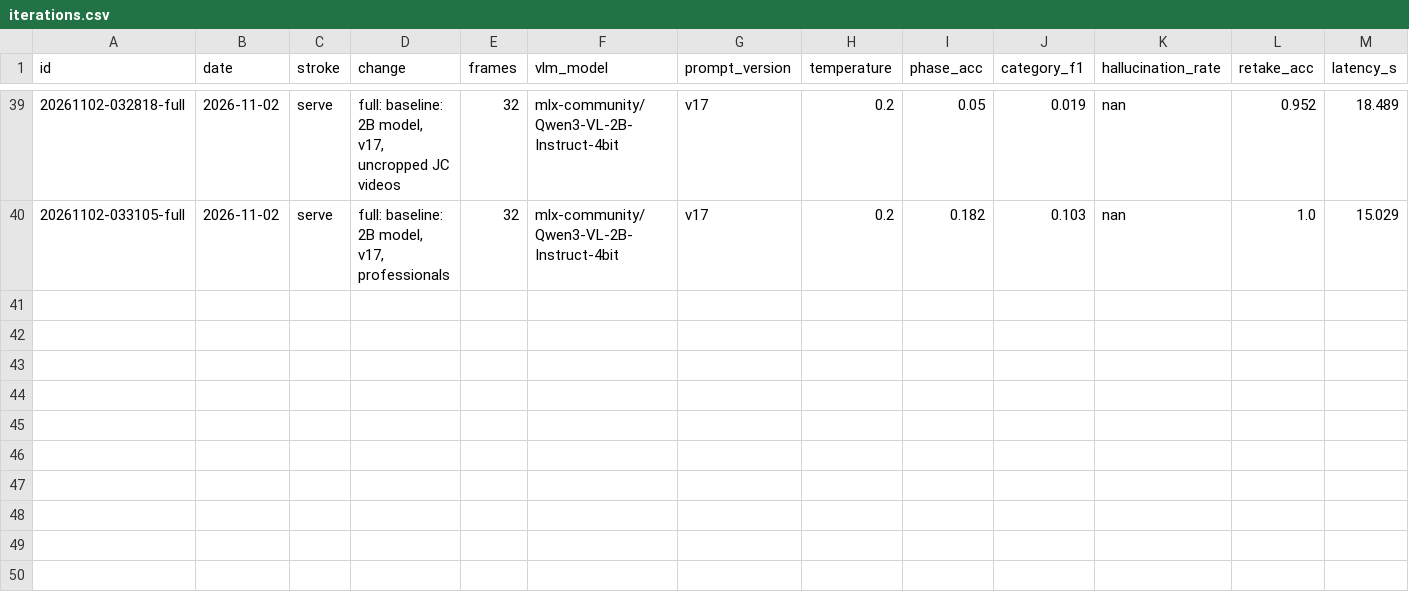
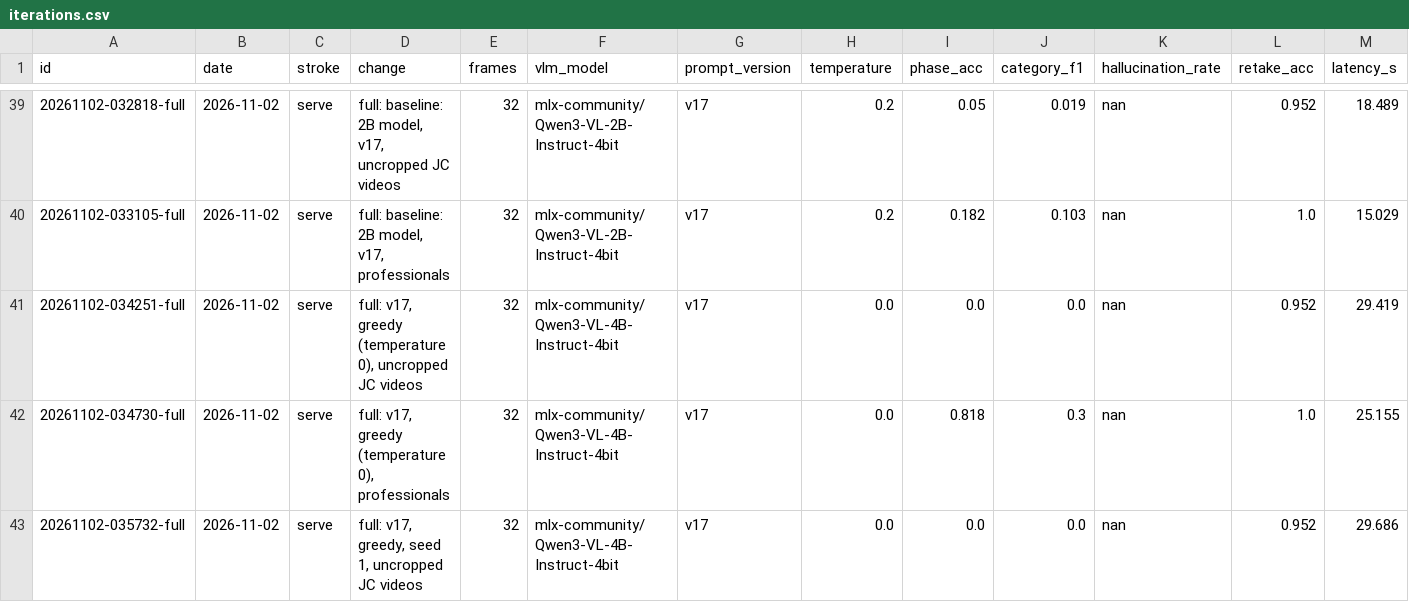
Before and after one commit to erneram/tennis-ai, a CSV file: experiments/iterations.csv, drawn as a sheet; only a part is shown, gaps mark what is left out; rows hold the shown columns only; the diff names each change by its address in the sheet, - before the commit and + after, or states it on an @@ line.

Commit message:
exp(serve): v17 with greedy decoding
Greedy decoding gives the same answers with any seed (21 of 21 JC records identical with seeds 0 and 1), but finds no JC arm drop and flags 2 of 11 professionals: macro-F1 0.115 against claude_labels. Sampling stays.

```diff
--- a/experiments/iterations.csv
+++ b/experiments/iterations.csv
+row 41: 20261102-034251-full | 2026-11-02 | serve | full: v17, greedy (temperature 0), uncropped JC videos | 32 | mlx-community/Qwen3-VL-4B-Instruct-4bit | v17 | 0.0 | 0.0 | 0.0 | nan | 0.952 | 29.419
+row 42: 20261102-034730-full | 2026-11-02 | serve | full: v17, greedy (temperature 0), professionals | 32 | mlx-community/Qwen3-VL-4B-Instruct-4bit | v17 | 0.0 | 0.818 | 0.3 | nan | 1.0 | 25.155
+row 43: 20261102-035732-full | 2026-11-02 | serve | full: v17, greedy, seed 1, uncropped JC videos | 32 | mlx-community/Qwen3-VL-4B-Instruct-4bit | v17 | 0.0 | 0.0 | 0.0 | nan | 0.952 | 29.686
```
Also changed, not shown: 3 other files.
